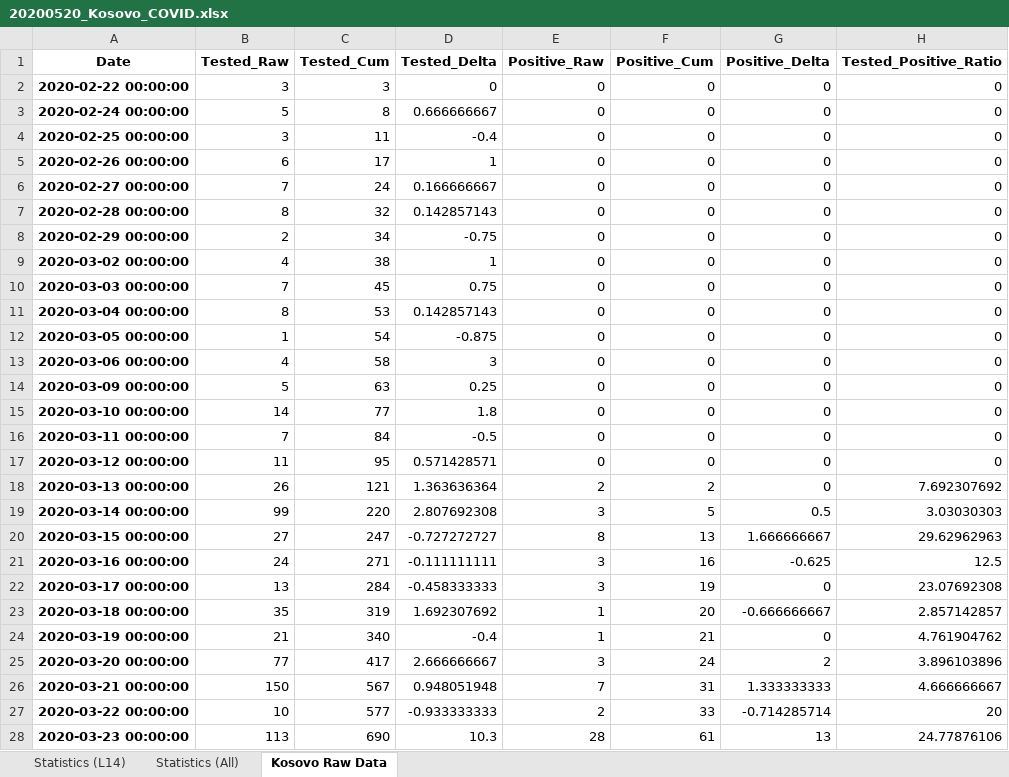
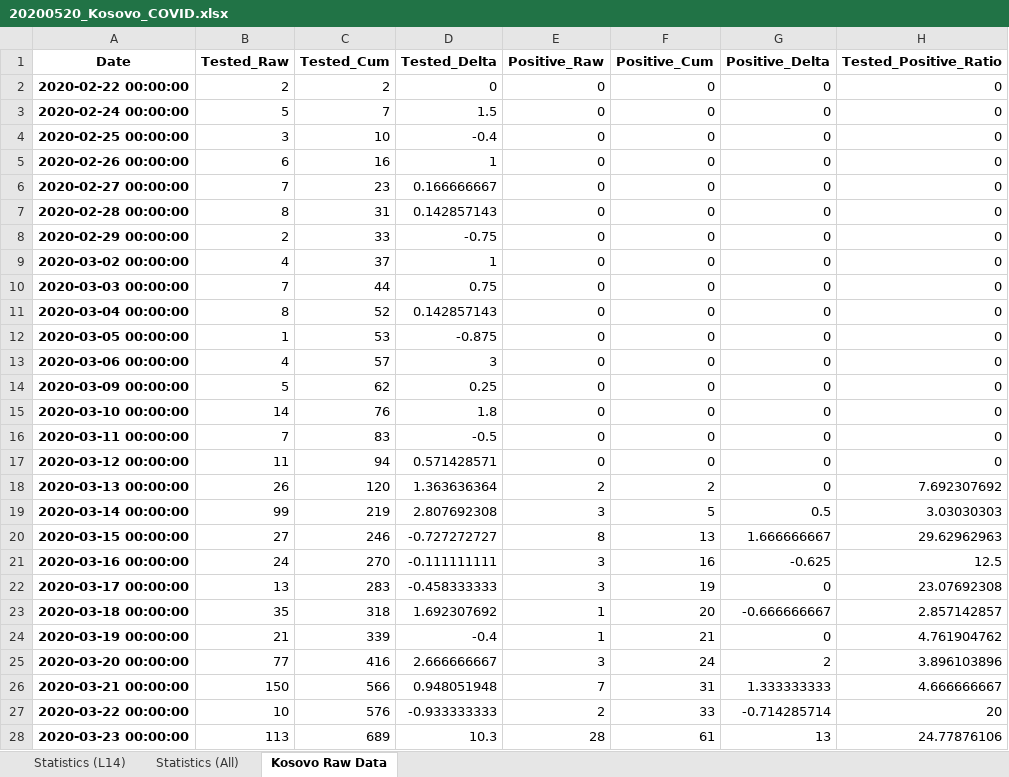
Before and after one commit to bnice5000/COVID-STATS, an Excel workbook: Graphics/20200520/20200520_Kosovo_COVID.xlsx, sheet Kosovo Raw Data, drawn as a sheet; only a part is shown; values as stored, in another font and other column widths than the file's, no borders; the diff covers the shown part only; the diff names each change by its address in the sheet, - before the commit and + after, or states it on an @@ line.

```diff
--- a/Graphics/20200520/20200520_Kosovo_COVID.xlsx (sheet Kosovo Raw Data)
+++ b/Graphics/20200520/20200520_Kosovo_COVID.xlsx (sheet Kosovo Raw Data)
-B2 (Tested_Raw): 3
+B2 (Tested_Raw): 2
-C2 (Tested_Cum): 3
+C2 (Tested_Cum): 2
-C3 (Tested_Cum): 8
+C3 (Tested_Cum): 7
-D3 (Tested_Delta): 0.666666667
+D3 (Tested_Delta): 1.5
-C4 (Tested_Cum): 11
+C4 (Tested_Cum): 10
-C5 (Tested_Cum): 17
+C5 (Tested_Cum): 16
-C6 (Tested_Cum): 24
+C6 (Tested_Cum): 23
-C7 (Tested_Cum): 32
+C7 (Tested_Cum): 31
-C8 (Tested_Cum): 34
+C8 (Tested_Cum): 33
-C9 (Tested_Cum): 38
+C9 (Tested_Cum): 37
-C10 (Tested_Cum): 45
+C10 (Tested_Cum): 44
-C11 (Tested_Cum): 53
+C11 (Tested_Cum): 52
-C12 (Tested_Cum): 54
+C12 (Tested_Cum): 53
-C13 (Tested_Cum): 58
+C13 (Tested_Cum): 57
-C14 (Tested_Cum): 63
+C14 (Tested_Cum): 62
-C15 (Tested_Cum): 77
+C15 (Tested_Cum): 76
-C16 (Tested_Cum): 84
+C16 (Tested_Cum): 83
-C17 (Tested_Cum): 95
+C17 (Tested_Cum): 94
-C18 (Tested_Cum): 121
+C18 (Tested_Cum): 120
-C19 (Tested_Cum): 220
+C19 (Tested_Cum): 219
-C20 (Tested_Cum): 247
+C20 (Tested_Cum): 246
-C21 (Tested_Cum): 271
+C21 (Tested_Cum): 270
-C22 (Tested_Cum): 284
+C22 (Tested_Cum): 283
-C23 (Tested_Cum): 319
+C23 (Tested_Cum): 318
-C24 (Tested_Cum): 340
+C24 (Tested_Cum): 339
-C25 (Tested_Cum): 417
+C25 (Tested_Cum): 416
-C26 (Tested_Cum): 567
+C26 (Tested_Cum): 566
-C27 (Tested_Cum): 577
+C27 (Tested_Cum): 576
-C28 (Tested_Cum): 690
+C28 (Tested_Cum): 689
```
Also changed, not shown: 169 edited cells elsewhere in this sheet, sheet Statistics (L14), sheet Statistics (All), 15 other files.
